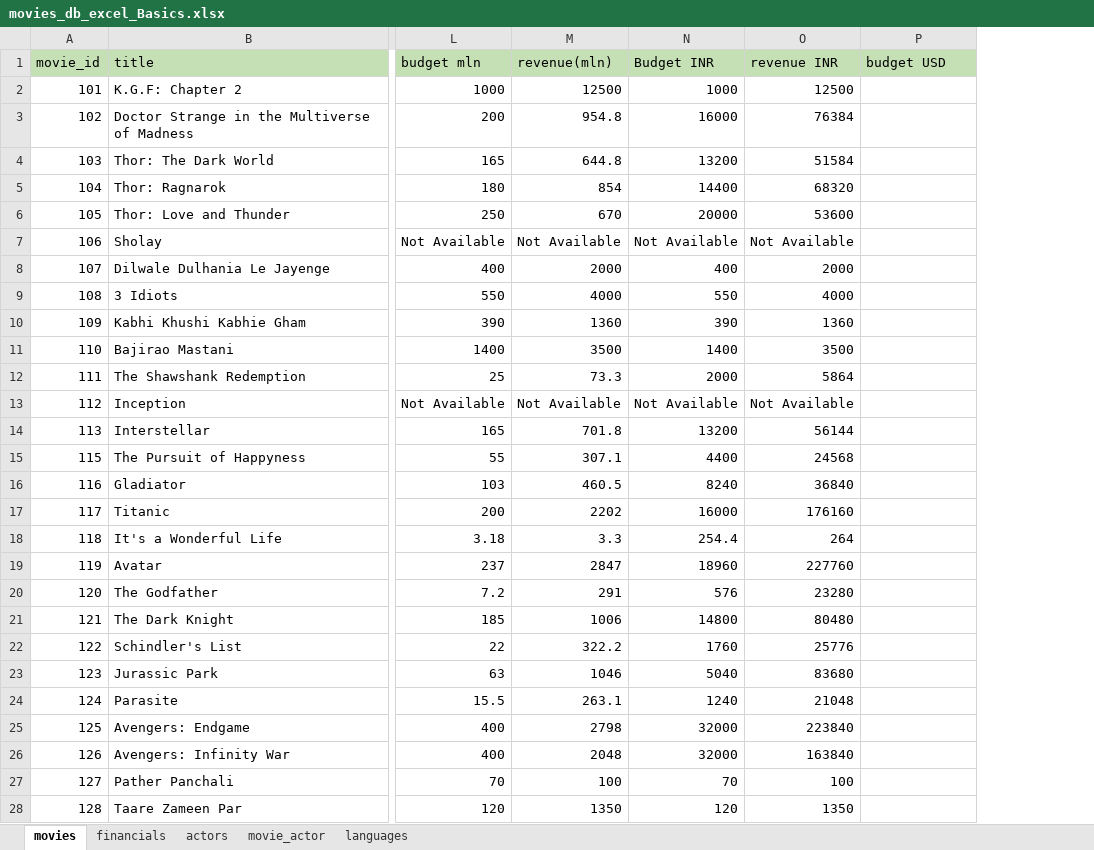
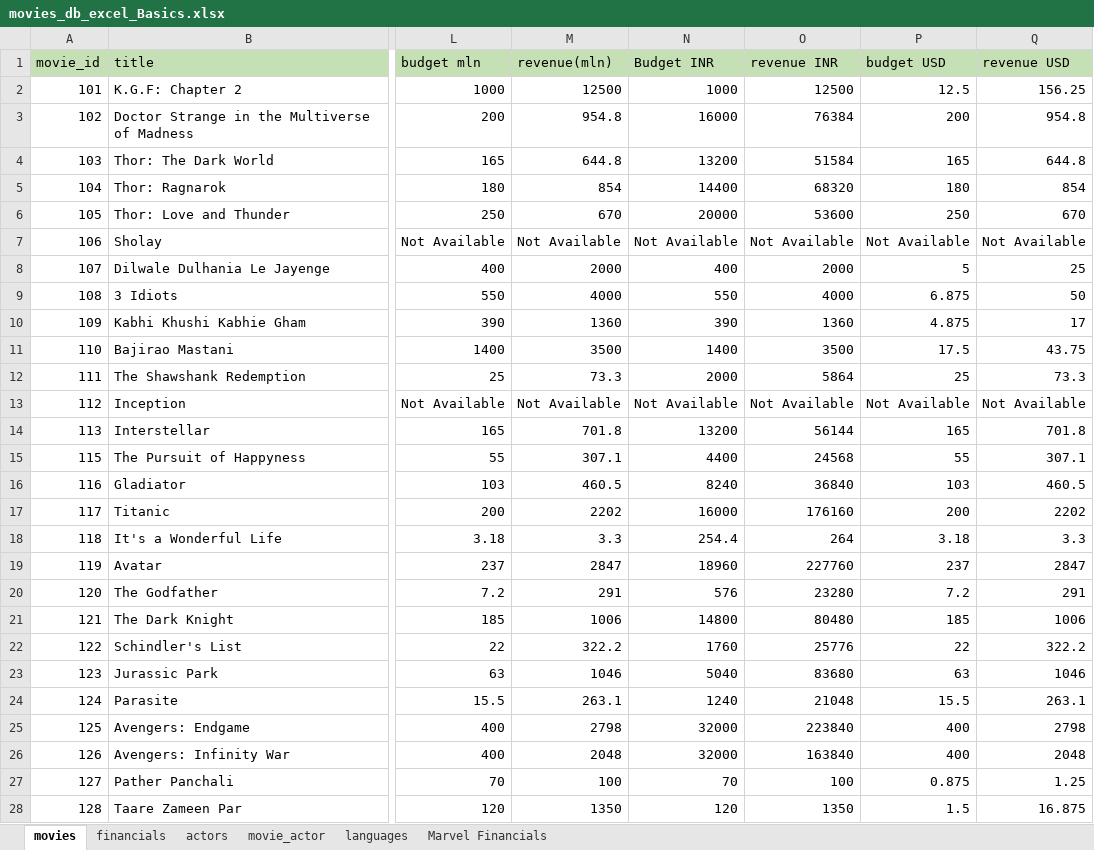
Before and after one commit to SiddiquiShifa/Business-Maths-And-Statistics-using-excel, an Excel workbook: movies_db_excel_Basics.xlsx, sheet movies, drawn as a sheet; only a part is shown, gaps mark what is left out; values as stored, in another font and other column widths than the file's, no borders; conditional formats and table styles not drawn; the diff covers the shown part only; the diff names each change by its address in the sheet, - before the commit and + after, or states it on an @@ line.

Commit message:
Update movies_db_excel_Basics.xlsx

```diff
--- a/movies_db_excel_Basics.xlsx (sheet movies)
+++ b/movies_db_excel_Basics.xlsx (sheet movies)
+sheet tab: Marvel Financials
+column Q (revenue USD), rows 2-28: 156.25 | 954.8 | 644.8 | 854 | 670 | Not Available | 25 | 50 | 17 | 43.75 | 73.3 | Not Available | 701.8 | 307.1 | 460.5 | 2202 | 3.3 | 2847 | 291 | 1006 | 322.2 | 1046 | 263.1 | 2798 | 2048 | 1.25 | 16.875
-P2 (budget USD): (empty)
+P2 (budget USD): 12.5
-P3 (budget USD): (empty)
+P3 (budget USD): 200
-P4 (budget USD): (empty)
+P4 (budget USD): 165
-P5 (budget USD): (empty)
+P5 (budget USD): 180
-P6 (budget USD): (empty)
+P6 (budget USD): 250
-P7 (budget USD): (empty)
+P7 (budget USD): Not Available
-P8 (budget USD): (empty)
+P8 (budget USD): 5
-P9 (budget USD): (empty)
+P9 (budget USD): 6.875
-P10 (budget USD): (empty)
+P10 (budget USD): 4.875
-P11 (budget USD): (empty)
+P11 (budget USD): 17.5
-P12 (budget USD): (empty)
+P12 (budget USD): 25
-P13 (budget USD): (empty)
+P13 (budget USD): Not Available
-P14 (budget USD): (empty)
+P14 (budget USD): 165
-P15 (budget USD): (empty)
+P15 (budget USD): 55
-P16 (budget USD): (empty)
+P16 (budget USD): 103
-P17 (budget USD): (empty)
+P17 (budget USD): 200
-P18 (budget USD): (empty)
+P18 (budget USD): 3.18
-P19 (budget USD): (empty)
+P19 (budget USD): 237
-P20 (budget USD): (empty)
+P20 (budget USD): 7.2
-P21 (budget USD): (empty)
+P21 (budget USD): 185
-P22 (budget USD): (empty)
+P22 (budget USD): 22
-P23 (budget USD): (empty)
+P23 (budget USD): 63
-P24 (budget USD): (empty)
+P24 (budget USD): 15.5
-P25:P26 (budget USD): (empty)
+P25:P26 (budget USD): 400
-P27 (budget USD): (empty)
+P27 (budget USD): 0.875
-P28 (budget USD): (empty)
+P28 (budget USD): 1.5
```
Also changed, not shown: 8 added rows, 1 removed row and 12 edited cells elsewhere in this sheet.
